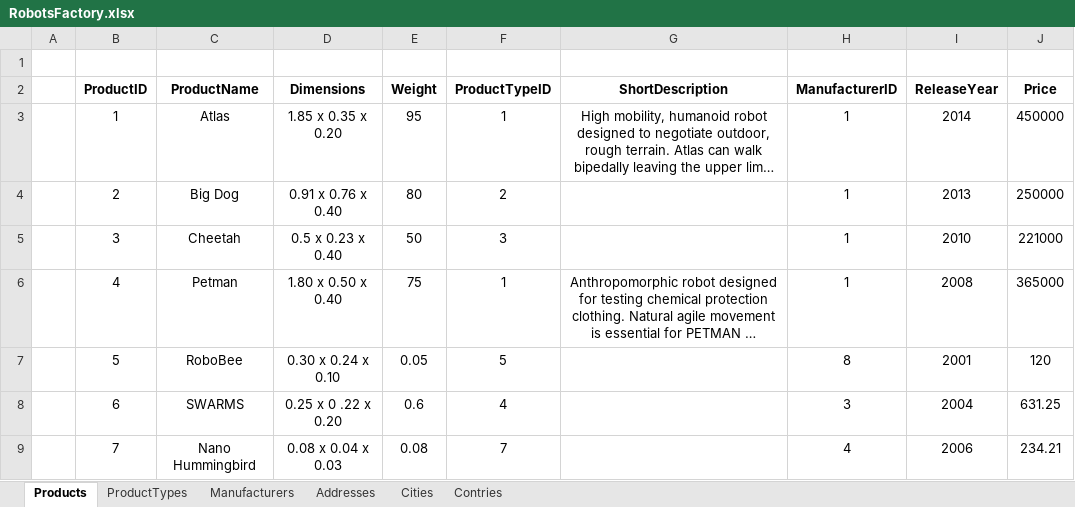
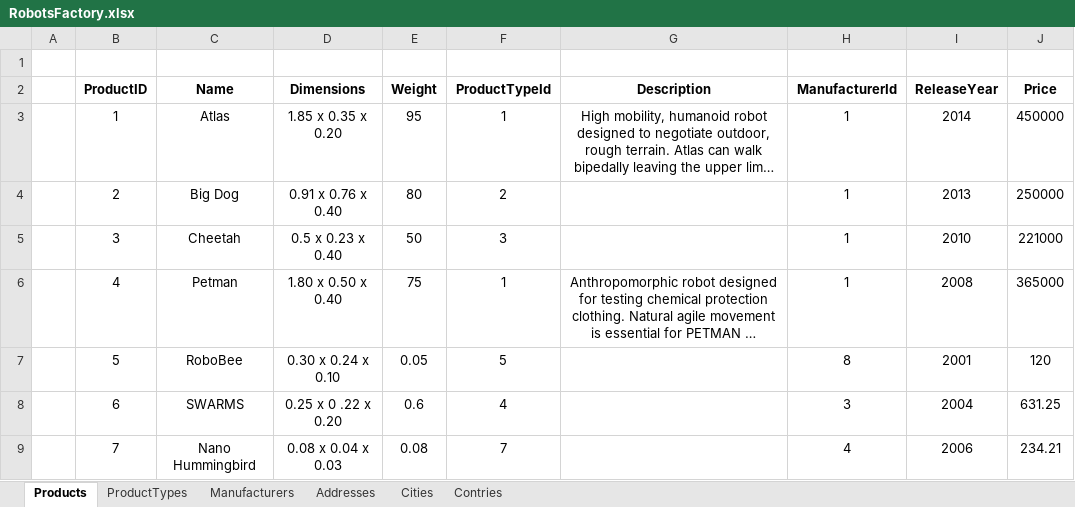
Before and after one commit to Team-Zealot-Databases/Databases-Teamwork-2014, an Excel workbook: Reports/RobotsFactory.xlsx, sheet Products, drawn as a sheet; only a part is shown; long unchanged cells end in …; values as stored, in another font and other column widths than the file's, no borders; the diff names each change by its address in the sheet, - before the commit and + after, or states it on an @@ line.

```diff
--- a/Reports/RobotsFactory.xlsx (sheet Products)
+++ b/Reports/RobotsFactory.xlsx (sheet Products)
-C2: ProductName
+C2: Name
-F2: ProductTypeID
+F2: ProductTypeId
-G2: ShortDescription
+G2: Description
-H2: ManufacturerID
+H2: ManufacturerId
```
Also changed, not shown: sheet Cities, sheet Addresses, sheet Manufacturers, sheet Contries, sheet ProductTypes, 2 other files.
